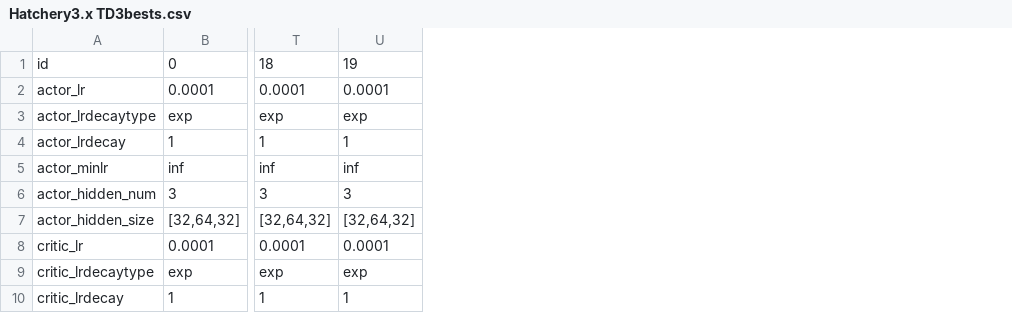
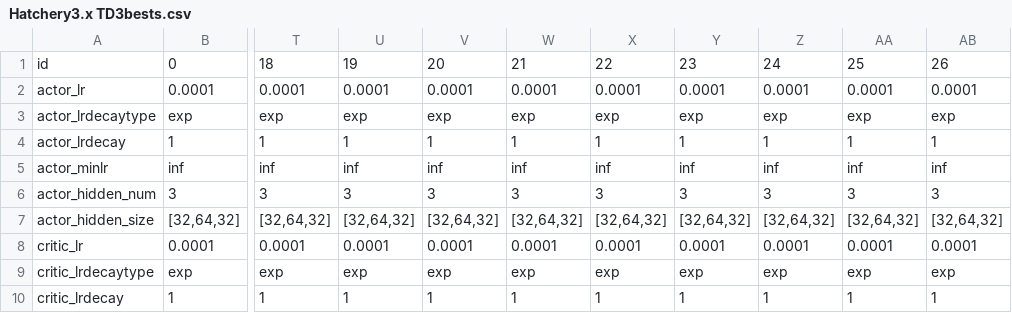
Before and after one commit to hyunseoky9/Hatchery-operation-2, a CSV file: hyperparamsets/Hatchery3.x TD3bests.csv, drawn as a sheet; only a part is shown, gaps mark what is left out; the diff names each change by its address in the sheet, - before the commit and + after, or states it on an @@ line.

```diff
--- a/hyperparamsets/Hatchery3.x TD3bests.csv
+++ b/hyperparamsets/Hatchery3.x TD3bests.csv
+column V, rows 1-10: 20 | 0.0001 | exp | 1 | inf | 3 | [32,64,32] | 0.0001 | exp | 1
+column W, rows 1-10: 21 | 0.0001 | exp | 1 | inf | 3 | [32,64,32] | 0.0001 | exp | 1
+column X, rows 1-10: 22 | 0.0001 | exp | 1 | inf | 3 | [32,64,32] | 0.0001 | exp | 1
+column Y, rows 1-10: 23 | 0.0001 | exp | 1 | inf | 3 | [32,64,32] | 0.0001 | exp | 1
+column Z, rows 1-10: 24 | 0.0001 | exp | 1 | inf | 3 | [32,64,32] | 0.0001 | exp | 1
+column AA, rows 1-10: 25 | 0.0001 | exp | 1 | inf | 3 | [32,64,32] | 0.0001 | exp | 1
+column AB, rows 1-10: 26 | 0.0001 | exp | 1 | inf | 3 | [32,64,32] | 0.0001 | exp | 1
```
Also changed, not shown: 3 other files.
